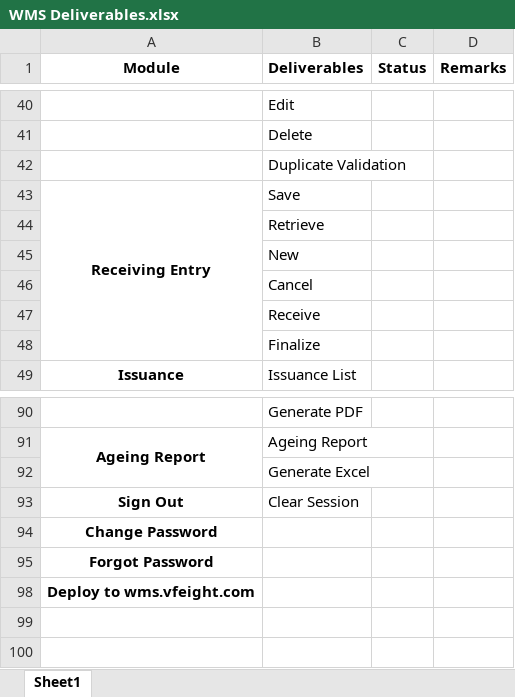
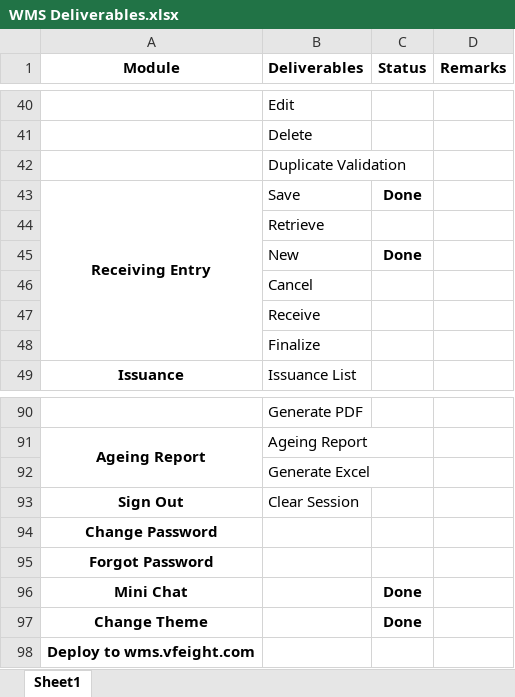
Before and after one commit to Johnine/WMS, an Excel workbook: WMS Deliverables.xlsx, sheet Sheet1, drawn as a sheet; only a part is shown, gaps mark what is left out; values as stored, in another font and other column widths than the file's, no borders; the diff covers the shown part only; the diff names each change by its address in the sheet, - before the commit and + after, or states it on an @@ line.

```diff
--- a/WMS Deliverables.xlsx (sheet Sheet1)
+++ b/WMS Deliverables.xlsx (sheet Sheet1)
-C43 (Status): (empty)
+C43 (Status): Done
-C45 (Status): (empty)
+C45 (Status): Done
@@ row 96 unhidden: Mini Chat |  | Done @@
@@ row 97 unhidden: Change Theme |  | Done @@
```
Also changed, not shown: 36 hidden or unhidden rows elsewhere in this sheet.
